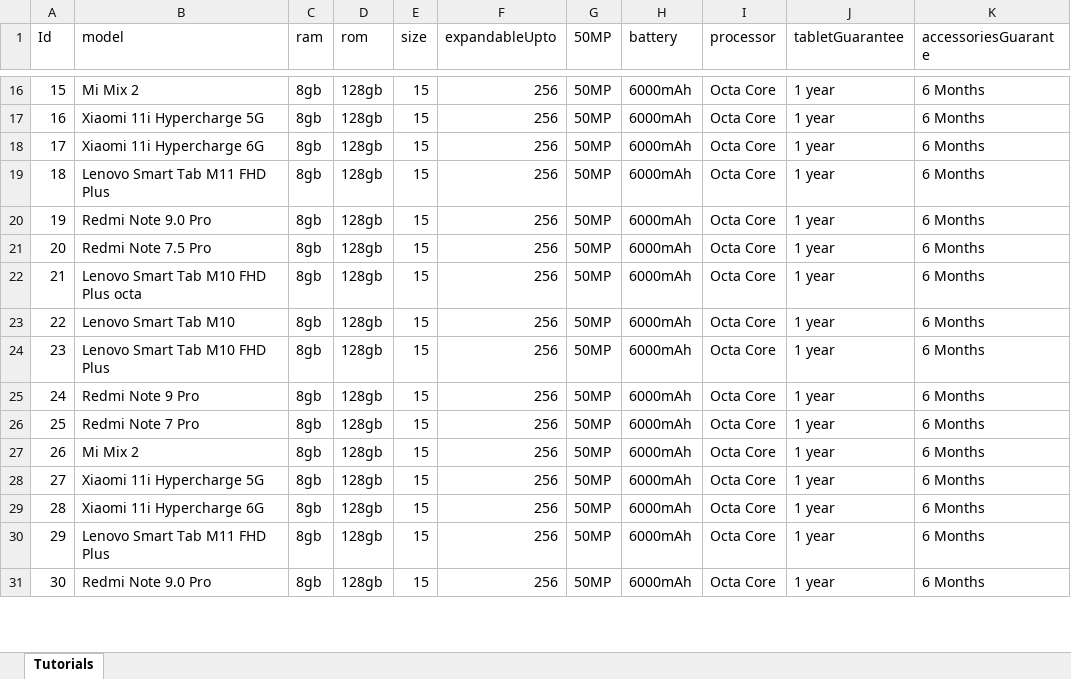
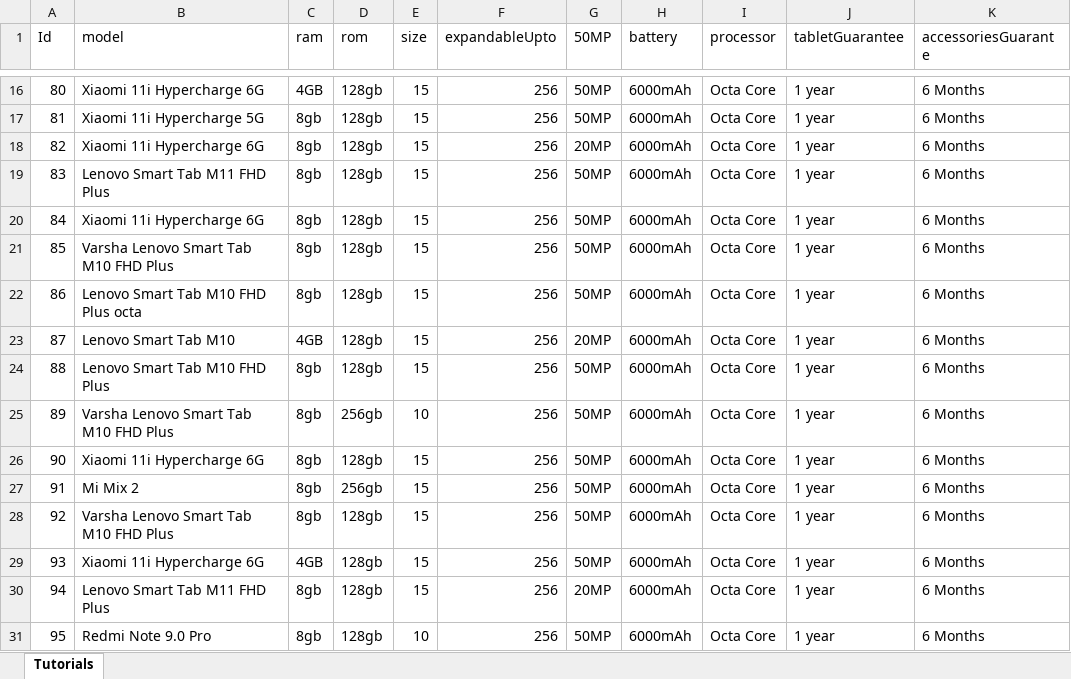
Before and after one commit to sdk2316/SpringBootPagination, an Excel workbook: lenovo.xlsx, sheet Tutorials, drawn as a sheet; only a part is shown, gaps mark what is left out; values as stored, in another font and other column widths than the file's, no borders; the diff covers the shown part only; the diff names each change by its address in the sheet, - before the commit and + after, or states it on an @@ line.

```diff
--- a/lenovo.xlsx (sheet Tutorials)
+++ b/lenovo.xlsx (sheet Tutorials)
-A16 (Id): 15
+A16 (Id): 80
-B16 (model): Mi Mix 2
+B16 (model): Xiaomi 11i Hypercharge 6G
-C16 (ram): 8gb
+C16 (ram): 4GB
-A17 (Id): 16
+A17 (Id): 81
-A18 (Id): 17
+A18 (Id): 82
-G18 (50MP): 50MP
+G18 (50MP): 20MP
-A19 (Id): 18
+A19 (Id): 83
-A20 (Id): 19
+A20 (Id): 84
-B20 (model): Redmi Note 9.0 Pro
+B20 (model): Xiaomi 11i Hypercharge 6G
-A21 (Id): 20
+A21 (Id): 85
-B21 (model): Redmi Note 7.5 Pro
+B21 (model): Varsha Lenovo Smart Tab M10 FHD Plus
-A22 (Id): 21
+A22 (Id): 86
-A23 (Id): 22
+A23 (Id): 87
-C23 (ram): 8gb
+C23 (ram): 4GB
-G23 (50MP): 50MP
+G23 (50MP): 20MP
-A24 (Id): 23
+A24 (Id): 88
-A25 (Id): 24
+A25 (Id): 89
-B25 (model): Redmi Note 9 Pro
+B25 (model): Varsha Lenovo Smart Tab M10 FHD Plus
-D25 (rom): 128gb
+D25 (rom): 256gb
-E25 (size): 15
+E25 (size): 10
-A26 (Id): 25
+A26 (Id): 90
-B26 (model): Redmi Note 7 Pro
+B26 (model): Xiaomi 11i Hypercharge 6G
-A27 (Id): 26
+A27 (Id): 91
-D27 (rom): 128gb
+D27 (rom): 256gb
-A28 (Id): 27
+A28 (Id): 92
-B28 (model): Xiaomi 11i Hypercharge 5G
+B28 (model): Varsha Lenovo Smart Tab M10 FHD Plus
-A29 (Id): 28
+A29 (Id): 93
-C29 (ram): 8gb
+C29 (ram): 4GB
-A30 (Id): 29
+A30 (Id): 94
-G30 (50MP): 50MP
+G30 (50MP): 20MP
-A31 (Id): 30
+A31 (Id): 95
-E31 (size): 15
+E31 (size): 10
```
Also changed, not shown: 98 edited cells elsewhere in this sheet, 7 other files.
